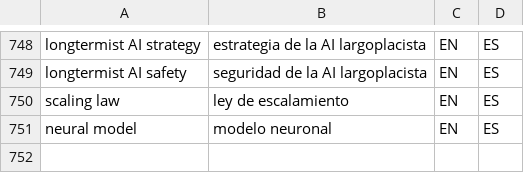
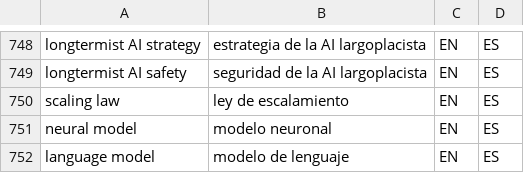
Before and after one commit to tlon-team/babel-refs, a CSV file: etc/Glossary.csv, drawn as a sheet; only a part is shown, gaps mark what is left out.

Commit message:
Glossary: add "langauge model"

```diff
--- a/etc/Glossary.csv
+++ b/etc/Glossary.csv
@@ -751 +751,2 @@
 "neural model","modelo neuronal","EN","ES"
+"language model","modelo de lenguaje","EN","ES"
```
